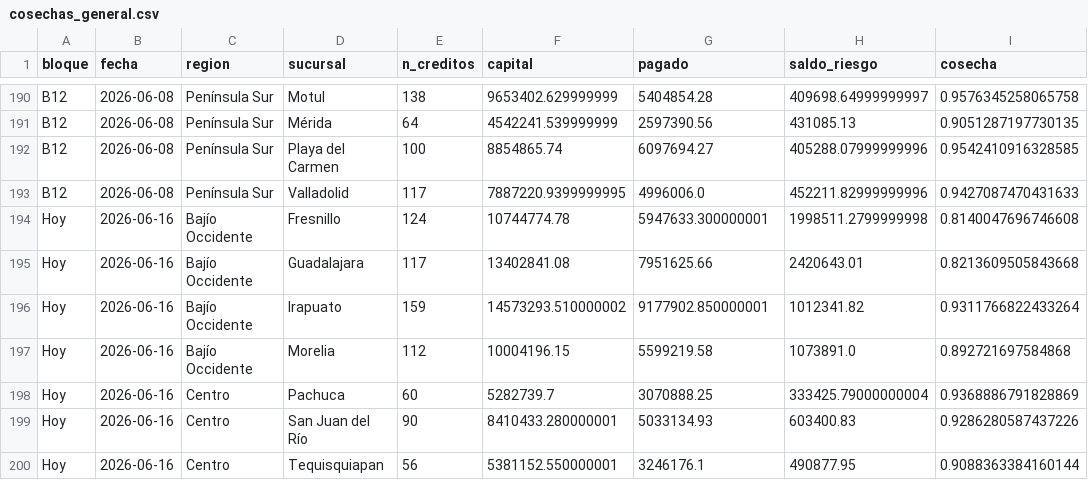
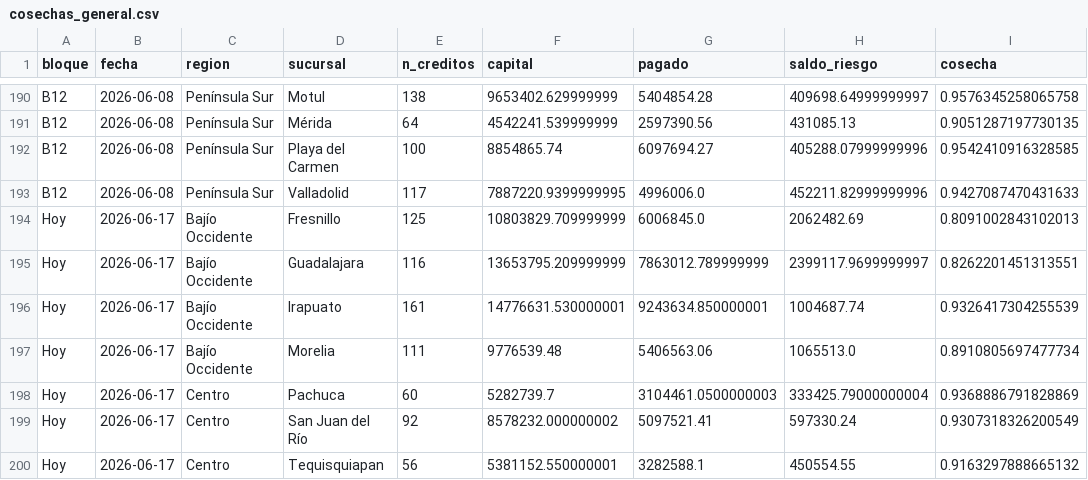
Before and after one commit to AntonioToral1/meta-seguimiento, a CSV file: data/cosechas_general.csv, drawn as a sheet; only a part is shown, gaps mark what is left out; the diff covers the shown part only.

```diff
--- a/data/cosechas_general.csv
+++ b/data/cosechas_general.csv
@@ -193,8 +193,8 @@ B12,2026-06-08,Península Sur,Playa del Carmen,100,8854865.74,6097694.27,405288.
 B12,2026-06-08,Península Sur,Valladolid,117,7887220.9399999995,4996006.0,452211.82999999996,0.9427087470431633
-Hoy,2026-06-16,Bajío Occidente,Fresnillo,124,10744774.78,5947633.300000001,1998511.2799999998,0.8140047696746608
-Hoy,2026-06-16,Bajío Occidente,Guadalajara,117,13402841.08,7951625.66,2420643.01,0.8213609505843668
-Hoy,2026-06-16,Bajío Occidente,Irapuato,159,14573293.510000002,9177902.850000001,1012341.82,0.9311766822433264
-Hoy,2026-06-16,Bajío Occidente,Morelia,112,10004196.15,5599219.58,1073891.0,0.892721697584868
-Hoy,2026-06-16,Centro,Pachuca,60,5282739.7,3070888.25,333425.79000000004,0.9368886791828869
-Hoy,2026-06-16,Centro,San Juan del Río,90,8410433.280000001,5033134.93,603400.83,0.9286280587437226
-Hoy,2026-06-16,Centro,Tequisquiapan,56,5381152.550000001,3246176.1,490877.95,0.9088363384160144
+Hoy,2026-06-17,Bajío Occidente,Fresnillo,125,10803829.709999999,6006845.0,2062482.69,0.8091002843102013
+Hoy,2026-06-17,Bajío Occidente,Guadalajara,116,13653795.209999999,7863012.789999999,2399117.9699999997,0.8262201451313551
+Hoy,2026-06-17,Bajío Occidente,Irapuato,161,14776631.530000001,9243634.850000001,1004687.74,0.9326417304255539
+Hoy,2026-06-17,Bajío Occidente,Morelia,111,9776539.48,5406563.06,1065513.0,0.8910805697477734
+Hoy,2026-06-17,Centro,Pachuca,60,5282739.7,3104461.0500000003,333425.79000000004,0.9368886791828869
+Hoy,2026-06-17,Centro,San Juan del Río,92,8578232.000000002,5097521.41,597330.24,0.9307318326200549
+Hoy,2026-06-17,Centro,Tequisquiapan,56,5381152.550000001,3282588.1,450554.55,0.9163297888665132
```
Also changed, not shown: 49 edited cells elsewhere in this file, data/cosechas_mensual.csv, data/seguimiento_cosechas.csv, 1 other file.
